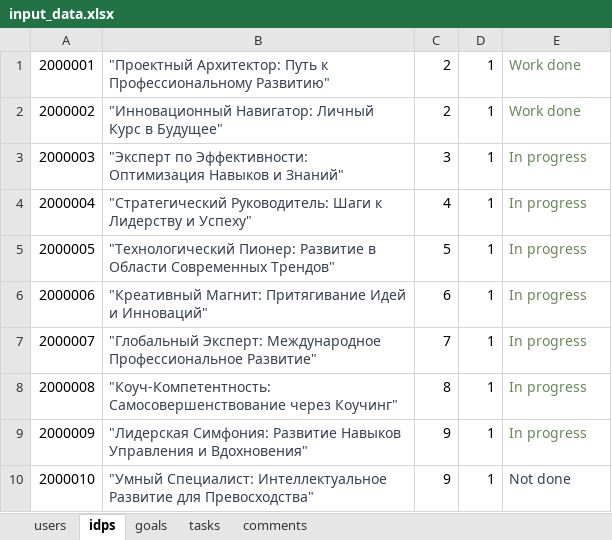
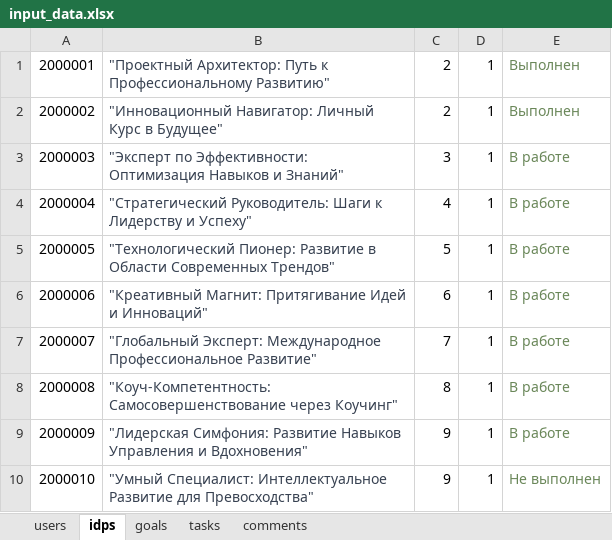
Before and after one commit to hackathon-individual-development-plan/backend, an Excel workbook: data/input_data.xlsx, sheet idps, drawn as a sheet; values as stored, in another font and other column widths than the file's, no borders; the diff names each change by its address in the sheet, - before the commit and + after, or states it on an @@ line.

```diff
--- a/data/input_data.xlsx (sheet idps)
+++ b/data/input_data.xlsx (sheet idps)
-E1:E2: Work done
+E1:E2: Выполнен
-E3:E9: In progress
+E3:E9: В работе
-E10: Not done
+E10: Не выполнен
-E10 text colour: #374151
+E10 text colour: #6A8759
```
Also changed, not shown: 25 other files.
